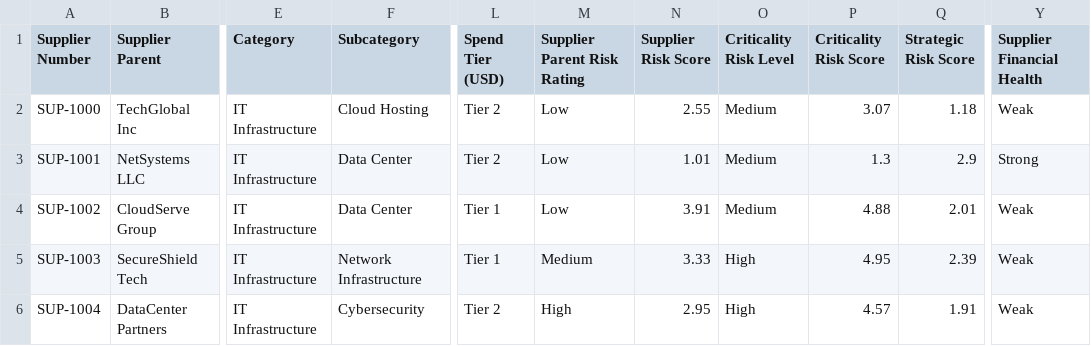
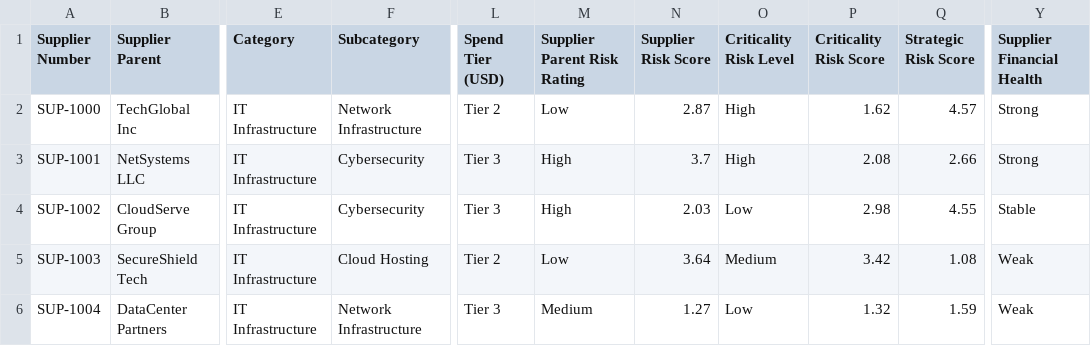
Before and after one commit to Andrariando/agentic-sourcing-poc, a CSV file: data/heatmap/synthetic/synthetic_supplier_metrics.csv, drawn as a sheet; only a part is shown, gaps mark what is left out; the diff covers the shown part only; the diff names each change by its address in the sheet, - before the commit and + after, or states it on an @@ line.

```diff
--- a/data/heatmap/synthetic/synthetic_supplier_metrics.csv
+++ b/data/heatmap/synthetic/synthetic_supplier_metrics.csv
-F2 (Subcategory): Cloud Hosting
+F2 (Subcategory): Network Infrastructure
-N2 (Supplier Risk Score): 2.55
+N2 (Supplier Risk Score): 2.87
-O2:O3 (Criticality Risk Level): Medium
+O2:O3 (Criticality Risk Level): High
-P2 (Criticality Risk Score): 3.07
+P2 (Criticality Risk Score): 1.62
-Q2 (Strategic Risk Score): 1.18
+Q2 (Strategic Risk Score): 4.57
-Y2 (Supplier Financial Health): Weak
+Y2 (Supplier Financial Health): Strong
-F3:F4 (Subcategory): Data Center
+F3:F4 (Subcategory): Cybersecurity
-L3 (Spend Tier (USD)): Tier 2
+L3 (Spend Tier (USD)): Tier 3
-M3:M4 (Supplier Parent Risk Rating): Low
+M3:M4 (Supplier Parent Risk Rating): High
-N3 (Supplier Risk Score): 1.01
+N3 (Supplier Risk Score): 3.7
-P3 (Criticality Risk Score): 1.3
+P3 (Criticality Risk Score): 2.08
-Q3 (Strategic Risk Score): 2.9
+Q3 (Strategic Risk Score): 2.66
-L4 (Spend Tier (USD)): Tier 1
+L4 (Spend Tier (USD)): Tier 3
-N4 (Supplier Risk Score): 3.91
+N4 (Supplier Risk Score): 2.03
-O4 (Criticality Risk Level): Medium
+O4 (Criticality Risk Level): Low
-P4 (Criticality Risk Score): 4.88
+P4 (Criticality Risk Score): 2.98
-Q4 (Strategic Risk Score): 2.01
+Q4 (Strategic Risk Score): 4.55
-Y4 (Supplier Financial Health): Weak
+Y4 (Supplier Financial Health): Stable
-F5 (Subcategory): Network Infrastructure
+F5 (Subcategory): Cloud Hosting
-L5 (Spend Tier (USD)): Tier 1
+L5 (Spend Tier (USD)): Tier 2
-M5 (Supplier Parent Risk Rating): Medium
+M5 (Supplier Parent Risk Rating): Low
-N5 (Supplier Risk Score): 3.33
+N5 (Supplier Risk Score): 3.64
-O5 (Criticality Risk Level): High
+O5 (Criticality Risk Level): Medium
-P5 (Criticality Risk Score): 4.95
+P5 (Criticality Risk Score): 3.42
-Q5 (Strategic Risk Score): 2.39
+Q5 (Strategic Risk Score): 1.08
-F6 (Subcategory): Cybersecurity
+F6 (Subcategory): Network Infrastructure
-L6 (Spend Tier (USD)): Tier 2
+L6 (Spend Tier (USD)): Tier 3
-M6 (Supplier Parent Risk Rating): High
+M6 (Supplier Parent Risk Rating): Medium
-N6 (Supplier Risk Score): 2.95
+N6 (Supplier Risk Score): 1.27
-O6 (Criticality Risk Level): High
+O6 (Criticality Risk Level): Low
-P6 (Criticality Risk Score): 4.57
+P6 (Criticality Risk Score): 1.32
-Q6 (Strategic Risk Score): 1.91
+Q6 (Strategic Risk Score): 1.59
```
Also changed, not shown: 31 edited cells elsewhere in this file, data/heatmap/synthetic/synthetic_contracts.csv, data/heatmap/synthetic/synthetic_spend.csv, 13 other files.
